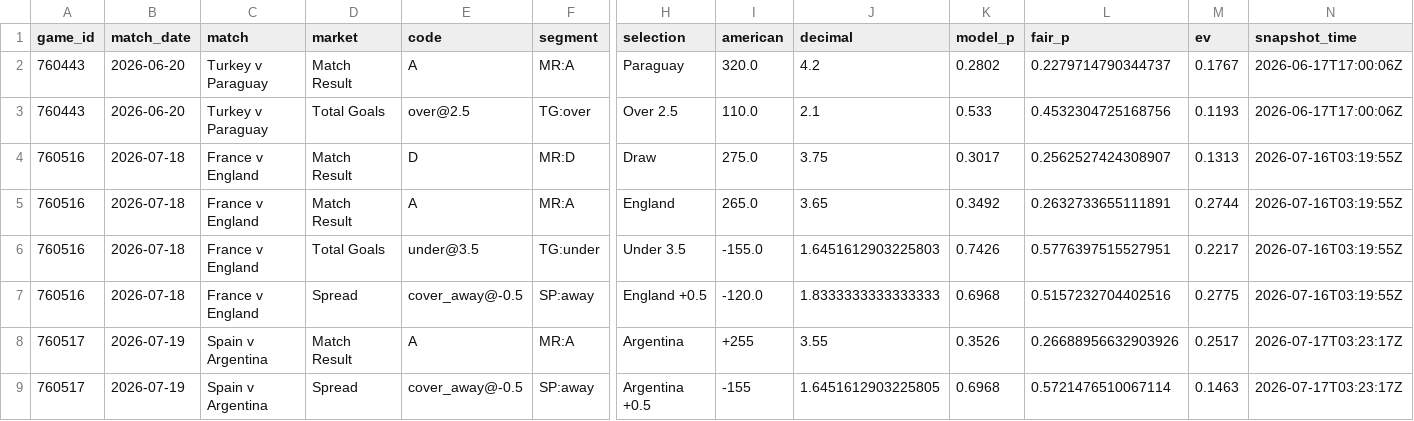
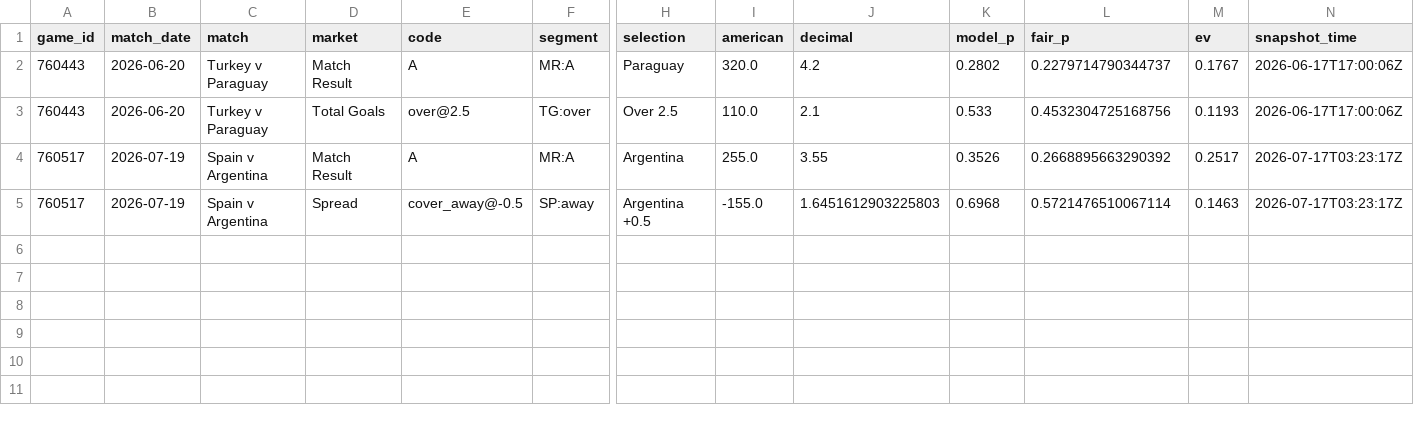
Before and after one commit to mgwinnier/soccer-model, a CSV file: reports/clv_open.csv, drawn as a sheet; only a part is shown, gaps mark what is left out; removed rows and columns are numbered as before the commit, all else as after; rows hold the shown columns only; the diff names each change by its address in the sheet, - before the commit and + after, or states it on an @@ line.

```diff
--- a/reports/clv_open.csv
+++ b/reports/clv_open.csv
-row 4: 760516 | 2026-07-18 | France v England | Match Result | D | MR:D | Draw | 275.0 | 3.75 | 0.3017 | 0.2562527424308907 | 0.1313 | 2026-07-16T03:19:55Z
-row 5: 760516 | 2026-07-18 | France v England | Match Result | A | MR:A | England | 265.0 | 3.65 | 0.3492 | 0.2632733655111891 | 0.2744 | 2026-07-16T03:19:55Z
-row 6: 760516 | 2026-07-18 | France v England | Total Goals | under@3.5 | TG:under | Under 3.5 | -155.0 | 1.6451612903225803 | 0.7426 | 0.5776397515527951 | 0.2217 | 2026-07-16T03:19:55Z
-row 7: 760516 | 2026-07-18 | France v England | Spread | cover_away@-0.5 | SP:away | England +0.5 | -120.0 | 1.8333333333333333 | 0.6968 | 0.5157232704402516 | 0.2775 | 2026-07-16T03:19:55Z
-I4 (american): +255
+I4 (american): 255.0
-L4 (fair_p): 0.26688956632903926
+L4 (fair_p): 0.2668895663290392
-I5 (american): -155
+I5 (american): -155.0
-J5 (decimal): 1.6451612903225805
+J5 (decimal): 1.6451612903225803
```
Also changed, not shown: reports/clv_ledger.csv.
